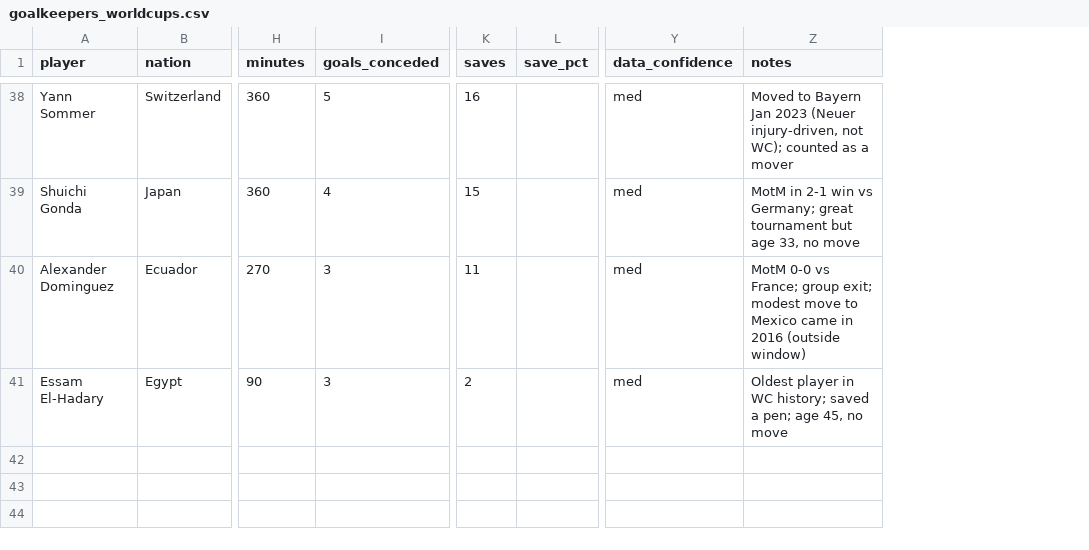
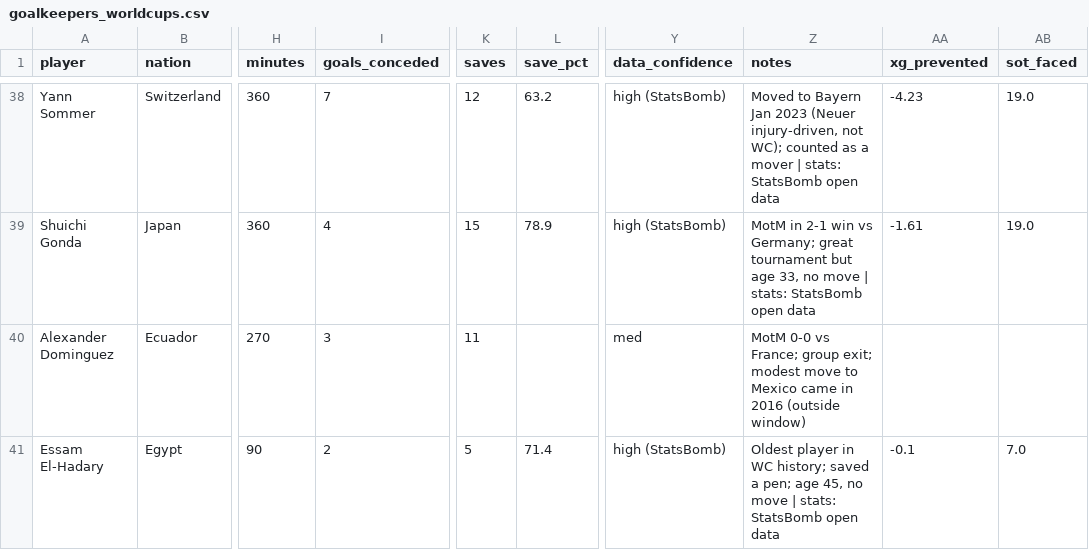
Before and after one commit to VishiATChoudhary/GoalieDeepResearch, a CSV file: data/goalkeepers_worldcups.csv, drawn as a sheet; only a part is shown, gaps mark what is left out; the diff covers the shown part only; the diff names each change by its address in the sheet, - before the commit and + after, or states it on an @@ line.

```diff
--- a/data/goalkeepers_worldcups.csv
+++ b/data/goalkeepers_worldcups.csv
+column AA (xg_prevented), rows 38-41: -4.23 | -1.61 |  | -0.1
+column AB (sot_faced), rows 38-41: 19.0 | 19.0 |  | 7.0
-I38 (goals_conceded): 5
+I38 (goals_conceded): 7
-K38 (saves): 16
+K38 (saves): 12
-L38 (save_pct): (empty)
+L38 (save_pct): 63.2
-Y38:Y39 (data_confidence): med
+Y38:Y39 (data_confidence): high (StatsBomb)
-Z38 (notes): …a mover
+Z38 (notes): …a mover | stats: StatsBomb open data
-L39 (save_pct): (empty)
+L39 (save_pct): 78.9
-Z39 (notes): …no move
+Z39 (notes): …no move | stats: StatsBomb open data
-I41 (goals_conceded): 3
+I41 (goals_conceded): 2
-K41 (saves): 2
+K41 (saves): 5
-L41 (save_pct): (empty)
+L41 (save_pct): 71.4
-Y41 (data_confidence): med
+Y41 (data_confidence): high (StatsBomb)
-Z41 (notes): …no move
+Z41 (notes): …no move | stats: StatsBomb open data
```
Also changed, not shown: 72 edited cells elsewhere in this file, data/goalkeepers_2026.csv, data/processed/goalkeepers_processed.csv, 11 other files.
